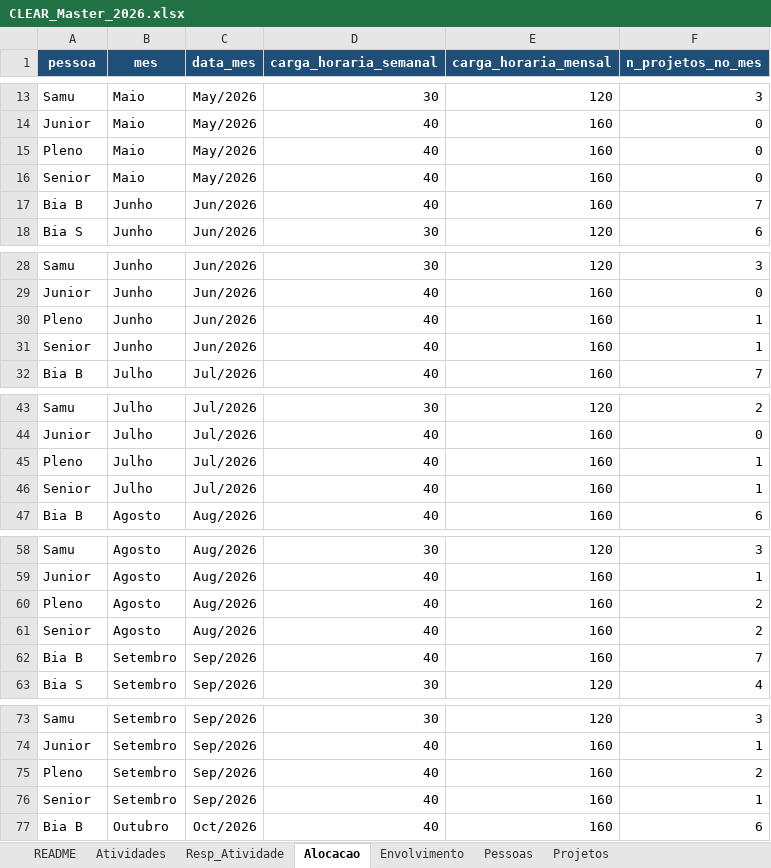
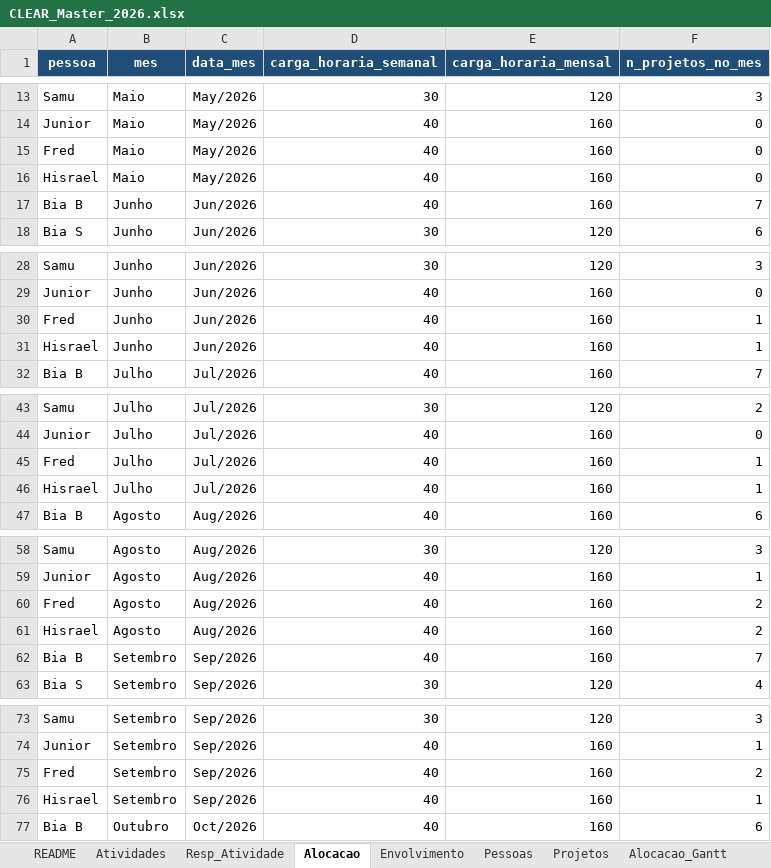
Before and after one commit to caiodesouzacastro/clear-2026, an Excel workbook: CLEAR_Master_2026.xlsx, sheet Alocacao, drawn as a sheet; only a part is shown, gaps mark what is left out; values as stored, in another font and other column widths than the file's, no borders; the diff covers the shown part only; the diff names each change by its address in the sheet, - before the commit and + after, or states it on an @@ line.

```diff
--- a/CLEAR_Master_2026.xlsx (sheet Alocacao)
+++ b/CLEAR_Master_2026.xlsx (sheet Alocacao)
+sheet tab: Alocacao_Gantt
-A15 (pessoa): Pleno
+A15 (pessoa): Fred
-A16 (pessoa): Senior
+A16 (pessoa): Hisrael
-A30 (pessoa): Pleno
+A30 (pessoa): Fred
-A31 (pessoa): Senior
+A31 (pessoa): Hisrael
-A45 (pessoa): Pleno
+A45 (pessoa): Fred
-A46 (pessoa): Senior
+A46 (pessoa): Hisrael
-A60 (pessoa): Pleno
+A60 (pessoa): Fred
-A61 (pessoa): Senior
+A61 (pessoa): Hisrael
-A75 (pessoa): Pleno
+A75 (pessoa): Fred
-A76 (pessoa): Senior
+A76 (pessoa): Hisrael
```
Also changed, not shown: 6 edited cells elsewhere in this sheet, sheet Atividades, sheet Envolvimento, sheet Pessoas, sheet README, 1 other file.
